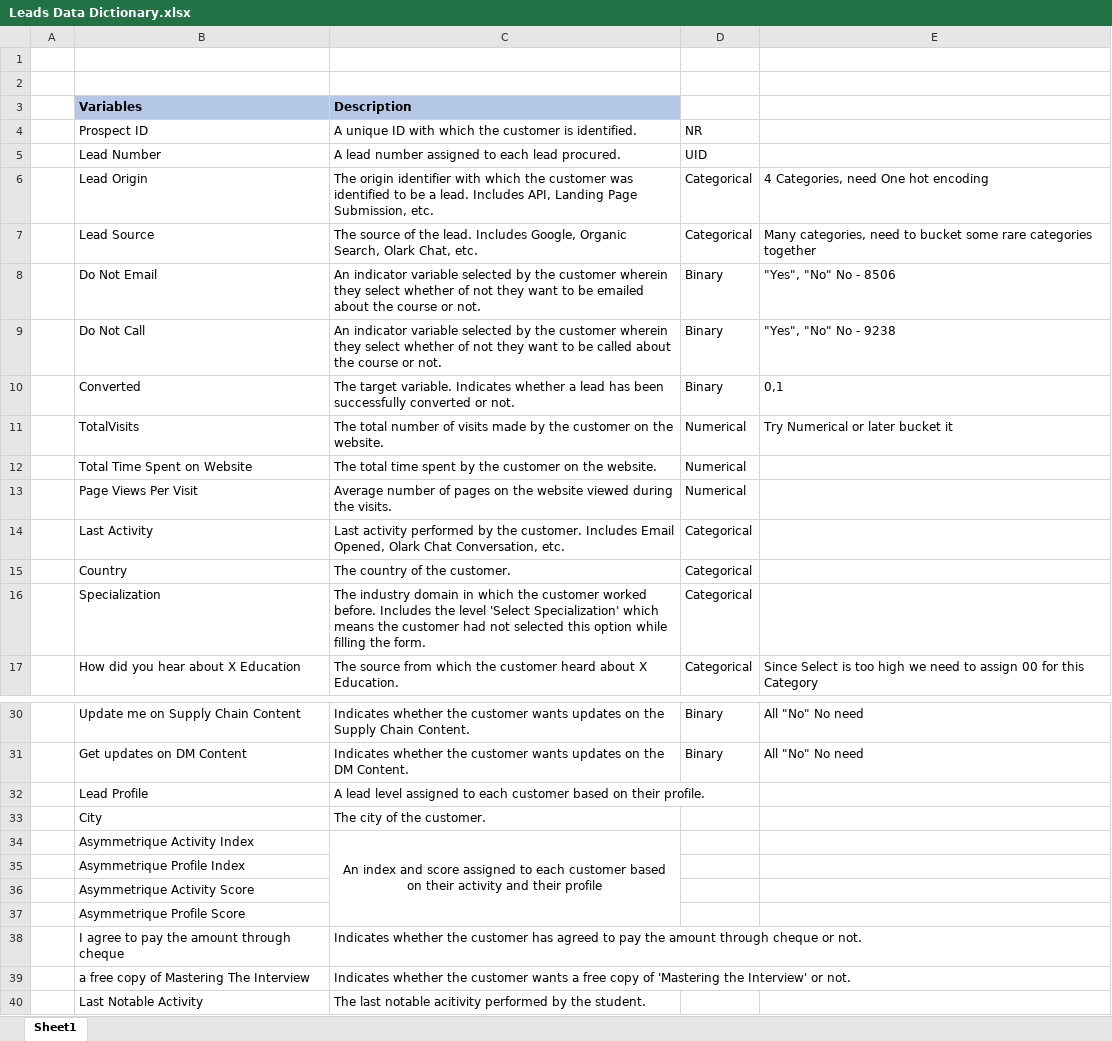
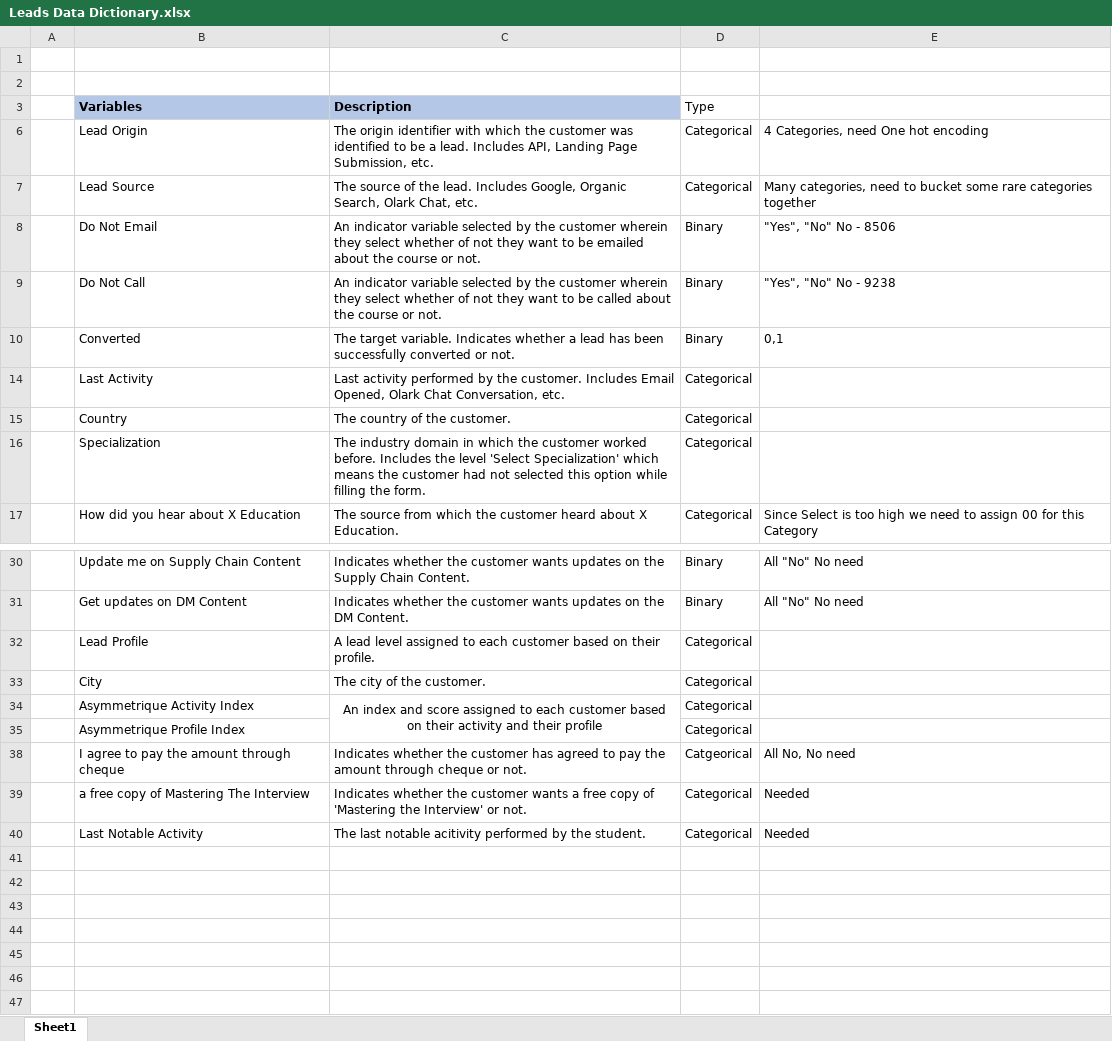
Before and after one commit to MadhevanA/LeadScoring_ug, an Excel workbook: Data/Leads Data Dictionary.xlsx, sheet Sheet1, drawn as a sheet; only a part is shown, gaps mark what is left out; values as stored, in another font and other column widths than the file's, no borders; the diff names each change by its address in the sheet, - before the commit and + after, or states it on an @@ line.

```diff
--- a/Data/Leads Data Dictionary.xlsx (sheet Sheet1)
+++ b/Data/Leads Data Dictionary.xlsx (sheet Sheet1)
-D3: (empty)
+D3: Type
@@ row 4 hidden:  | Prospect ID | A unique ID with which the customer is identified. | NR @@
@@ row 5 hidden:  | Lead Number | A lead number assigned to each lead procured. | UID @@
@@ row 11 hidden:  | TotalVisits | The total number of visits made by the customer on the website. | Numerical | Try Numerical or later bucket it @@
@@ row 12 hidden:  | Total Time Spent on Website | The total time spent by the customer on the website. | Numerical @@
@@ row 13 hidden:  | Page Views Per Visit | Average number of pages on the website viewed during the visits. | Numerical @@
-D32:D35 (Type): (empty)
+D32:D35 (Type): Categorical
-row 36:  | Asymmetrique Activity Score
-row 37:  | Asymmetrique Profile Score
-D38 (Type): (empty)
+D38 (Type): Catgeorical
-E38: (empty)
+E38: All No, No need
-D39:D40 (Type): (empty)
+D39:D40 (Type): Categorical
-E39:E40: (empty)
+E39:E40: Needed
```
Also changed, not shown: hidden cells, 2 other files.
